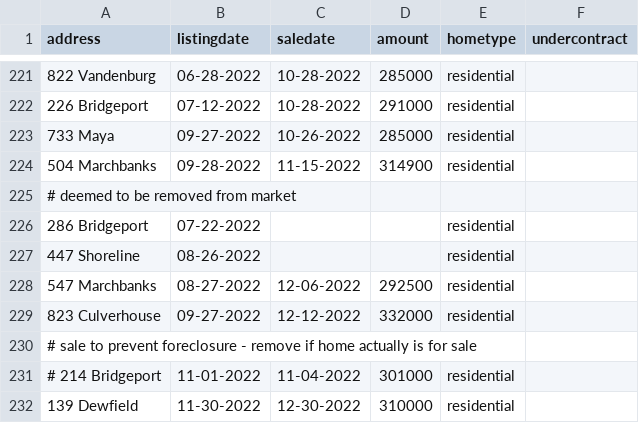
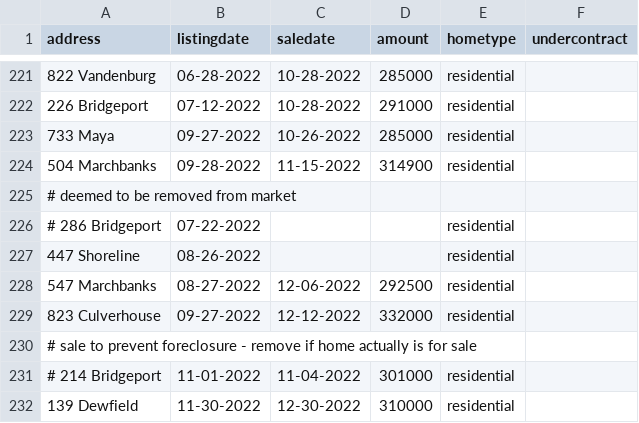
Before and after one commit to robhanssen/glenlake-homesales, a CSV file: sources/homesalesdata-source.csv, drawn as a sheet; only a part is shown, gaps mark what is left out.

Commit message:
house removed from market

```diff
--- a/sources/homesalesdata-source.csv
+++ b/sources/homesalesdata-source.csv
@@ -225,3 +225,3 @@
 # deemed to be removed from market
-286 Bridgeport,07-22-2022,,,residential,
+# 286 Bridgeport,07-22-2022,,,residential,
 447 Shoreline,08-26-2022,,,residential,
```
